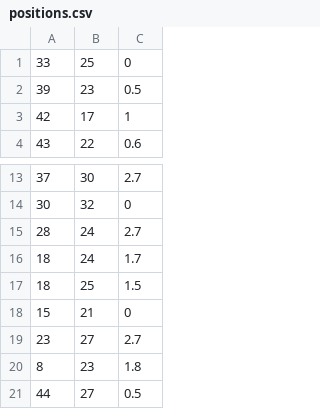
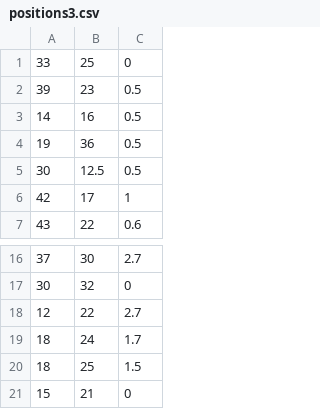
Before and after one commit to giovannirosa/zash-ns-3, a CSV file: data/positions3.csv (was data/positions.csv), drawn as a sheet; only a part is shown, gaps mark what is left out; the shorter side is filled out with more unchanged rows; removed rows and columns are numbered as before the commit, all else as after; the diff names each change by its address in the sheet, - before the commit and + after, or states it on an @@ line.

```diff
--- a/data/positions.csv
+++ b/data/positions3.csv
+row 3: 14 | 16 | 0.5
+row 4: 19 | 36 | 0.5
+row 5: 30 | 12.5 | 0.5
-row 15: 28 | 24 | 2.7
+row 18: 12 | 22 | 2.7
```
Also changed, not shown: 4 other files.
